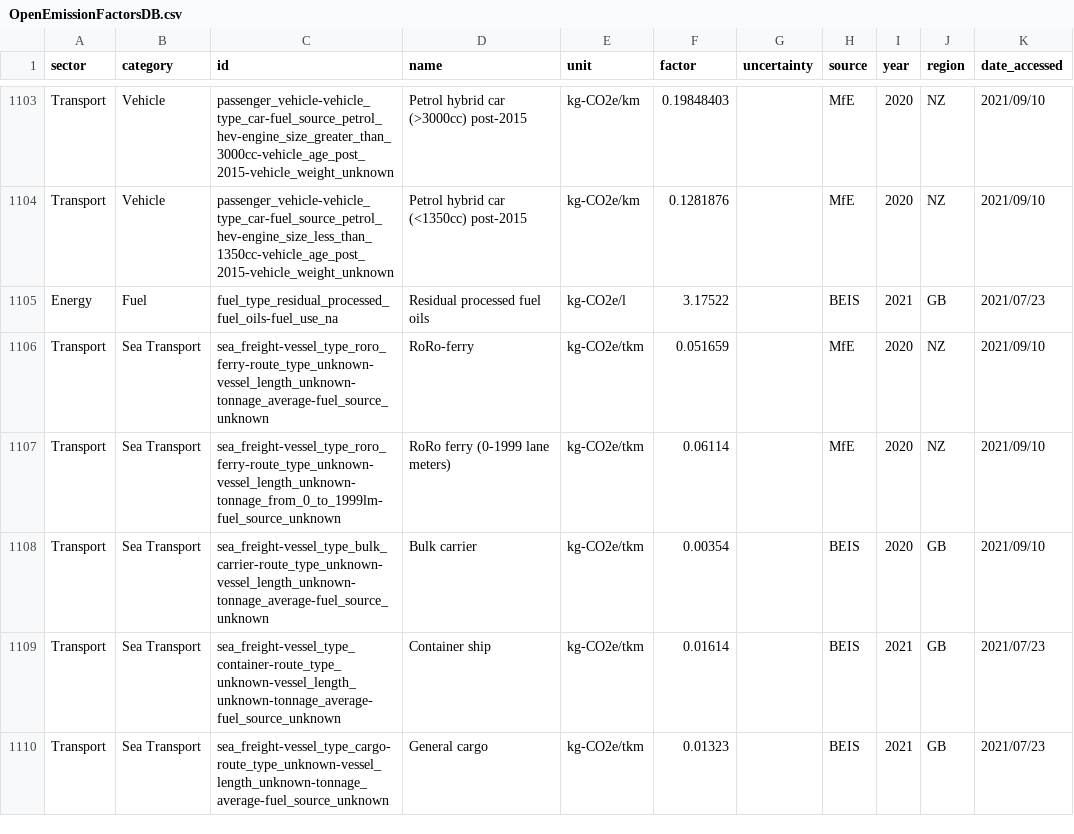
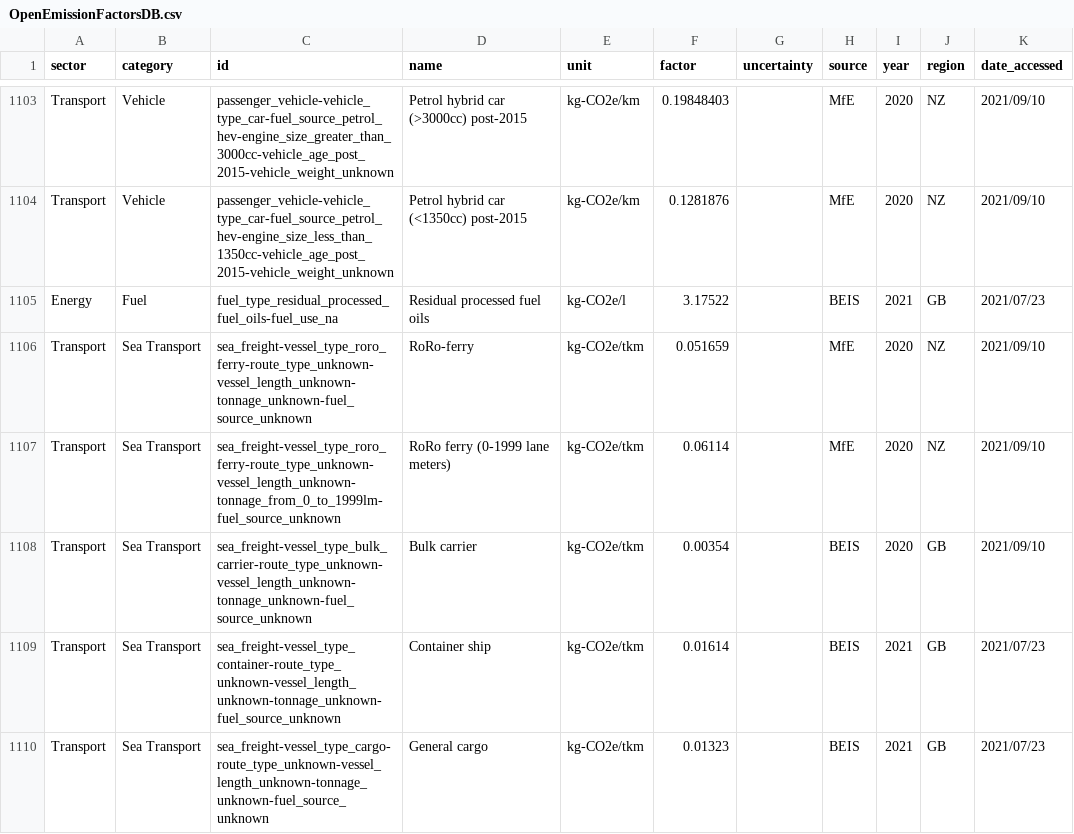
Before and after one commit to platy/Open-Emission-Factors-DB, a CSV file: OpenEmissionFactorsDB.csv, drawn as a sheet; only a part is shown, gaps mark what is left out; the diff covers the shown part only; the diff names each change by its address in the sheet, - before the commit and + after, or states it on an @@ line.

Commit message:
IDs: replace/remove "unknown" and "regular" (#58)
* IDs: replace/remove "unknown" and "regular"

* Resolved strangeness - ignored E85 for later PR

* small fix

* small strangeness on line 1150

* small fixes

* another small issue

* one more tiny issue

```diff
--- a/OpenEmissionFactorsDB.csv
+++ b/OpenEmissionFactorsDB.csv
-C1106 (id): sea_freight-vessel_type_roro_ferry-route_type_unknown-vessel_length_unknown-tonnage_average-fuel_source_unknown
+C1106 (id): sea_freight-vessel_type_roro_ferry-route_type_unknown-vessel_length_unknown-tonnage_unknown-fuel_source_unknown
-C1108 (id): sea_freight-vessel_type_bulk_carrier-route_type_unknown-vessel_length_unknown-tonnage_average-fuel_source_unknown
+C1108 (id): sea_freight-vessel_type_bulk_carrier-route_type_unknown-vessel_length_unknown-tonnage_unknown-fuel_source_unknown
-C1109 (id): sea_freight-vessel_type_container-route_type_unknown-vessel_length_unknown-tonnage_average-fuel_source_unknown
+C1109 (id): sea_freight-vessel_type_container-route_type_unknown-vessel_length_unknown-tonnage_unknown-fuel_source_unknown
-C1110 (id): sea_freight-vessel_type_cargo-route_type_unknown-vessel_length_unknown-tonnage_average-fuel_source_unknown
+C1110 (id): sea_freight-vessel_type_cargo-route_type_unknown-vessel_length_unknown-tonnage_unknown-fuel_source_unknown
```
Also changed, not shown: 55 edited cells elsewhere in this file.
